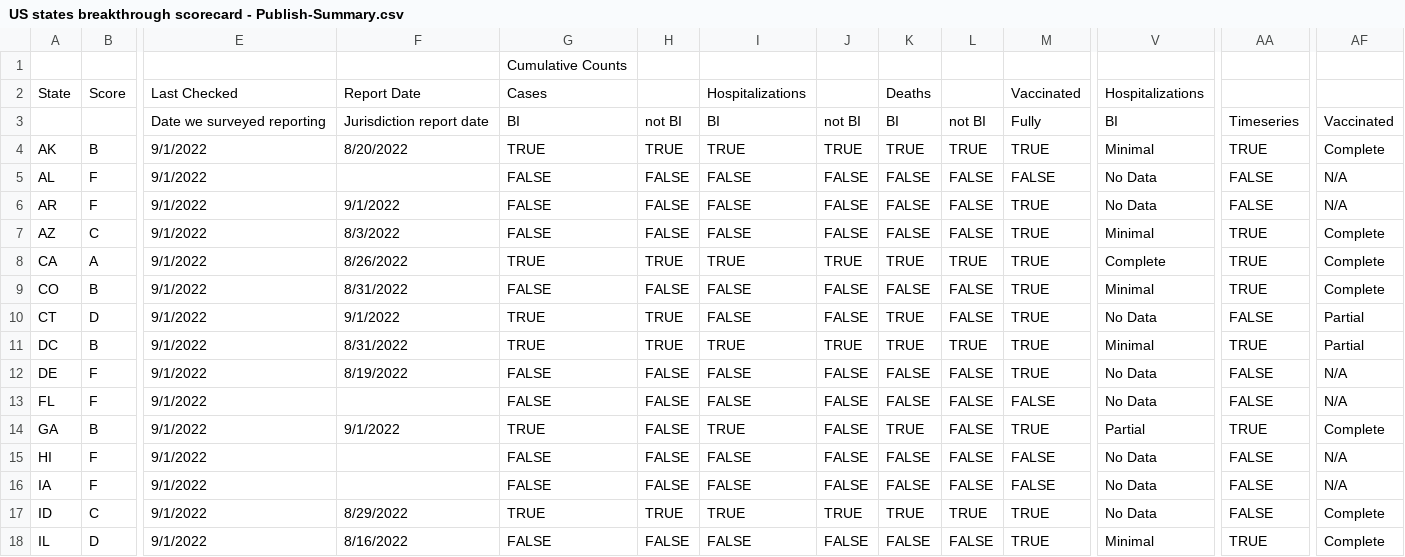
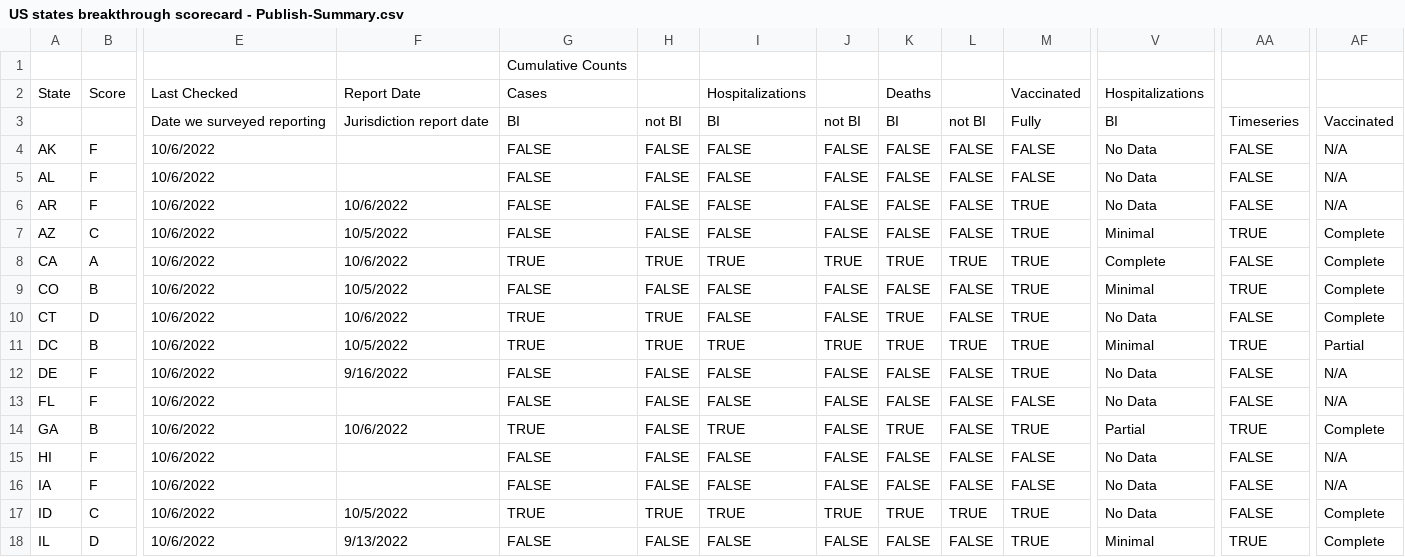
Before and after one commit to pandemic-tracking/bi, a CSV file: US states breakthrough scorecard - Publish-Summary.csv, drawn as a sheet; only a part is shown, gaps mark what is left out; the diff covers the shown part only; the diff names each change by its address in the sheet, - before the commit and + after, or states it on an @@ line.

Commit message:
10/6 scorecard run

```diff
--- a/US states breakthrough scorecard - Publish-Summary.csv
+++ b/US states breakthrough scorecard - Publish-Summary.csv
-B4: B
+B4: F
-E4:E18: 9/1/2022
+E4:E18: 10/6/2022
-F4: 8/20/2022
+F4: (empty)
-G4: TRUE
+G4: FALSE
-H4: TRUE
+H4: FALSE
-I4: TRUE
+I4: FALSE
-J4: TRUE
+J4: FALSE
-K4: TRUE
+K4: FALSE
-L4: TRUE
+L4: FALSE
-M4: TRUE
+M4: FALSE
-V4: Minimal
+V4: No Data
-AA4: TRUE
+AA4: FALSE
-AF4: Complete
+AF4: N/A
-F6: 9/1/2022
+F6: 10/6/2022
-F7: 8/3/2022
+F7: 10/5/2022
-F8: 8/26/2022
+F8: 10/6/2022
-AA8: TRUE
+AA8: FALSE
-F9: 8/31/2022
+F9: 10/5/2022
-F10: 9/1/2022
+F10: 10/6/2022
-AF10: Partial
+AF10: Complete
-F11: 8/31/2022
+F11: 10/5/2022
-F12: 8/19/2022
+F12: 9/16/2022
-F14: 9/1/2022
+F14: 10/6/2022
-F17: 8/29/2022
+F17: 10/5/2022
-F18: 8/16/2022
+F18: 9/13/2022
```
Also changed, not shown: 154 edited cells elsewhere in this file.
